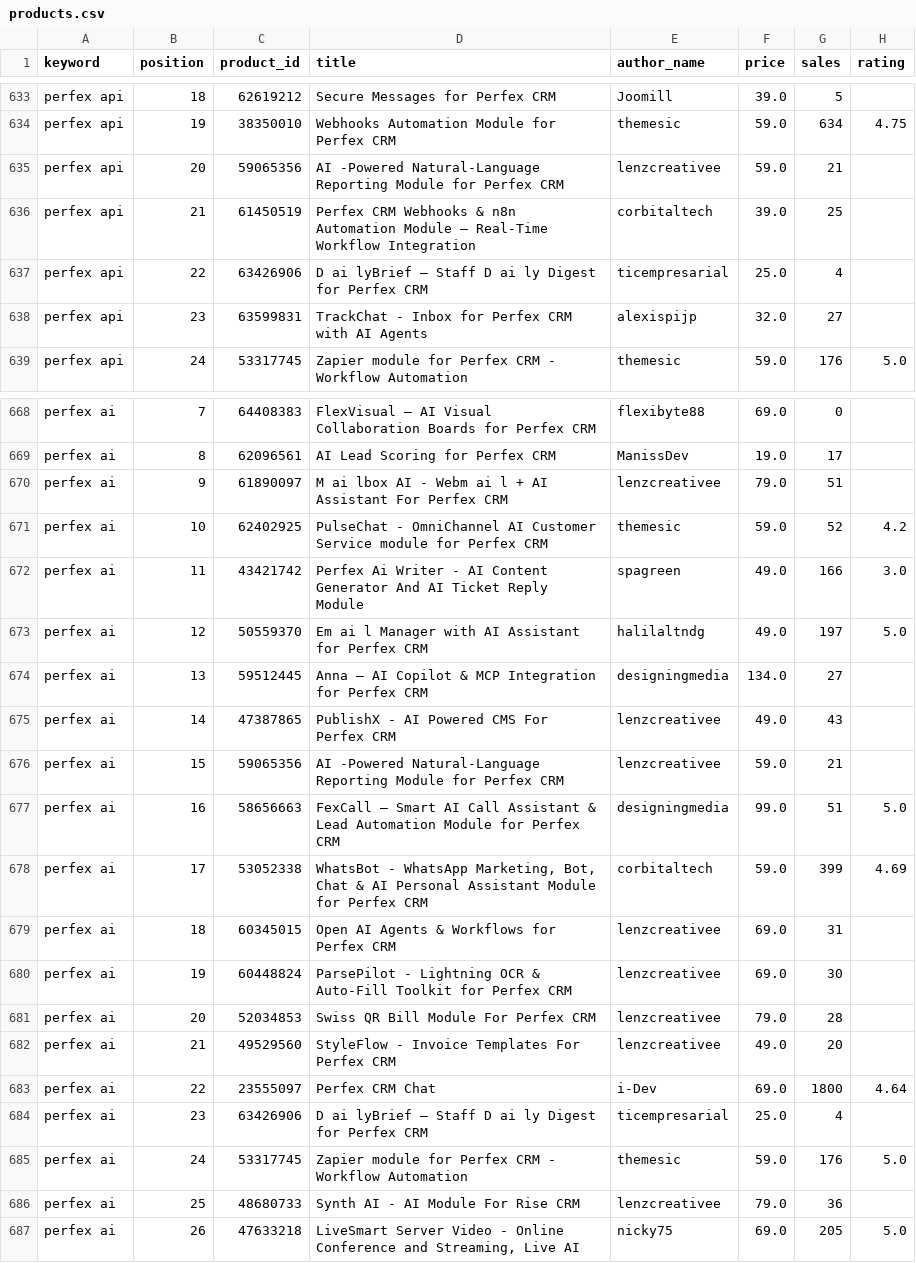
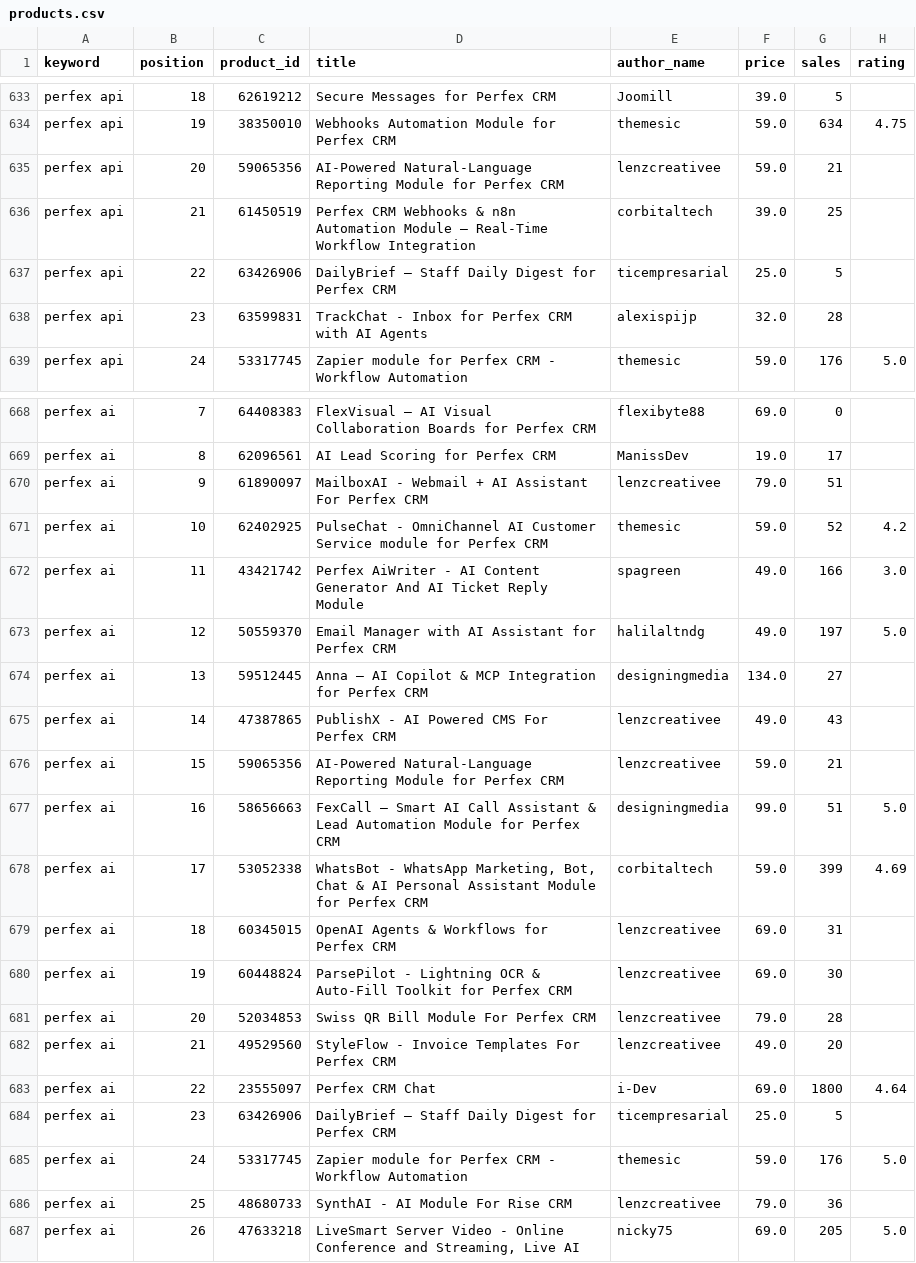
Before and after one commit to Ahmad-Mujtaba-Saeed/codecanyon-scrapper, a CSV file: research/csv/20260812T170553/products.csv, drawn as a sheet; only a part is shown, gaps mark what is left out; the diff covers the shown part only; the diff names each change by its address in the sheet, - before the commit and + after, or states it on an @@ line.

```diff
--- a/research/csv/20260812T170553/products.csv
+++ b/research/csv/20260812T170553/products.csv
-D635 (title): AI -Powered Natural-Language Reporting…
+D635 (title): AI-Powered Natural-Language Reporting…
-D637 (title): D ai lyBrief — Staff D ai ly Digest for…
+D637 (title): DailyBrief — Staff Daily Digest for…
-G637 (sales): 4
+G637 (sales): 5
-G638 (sales): 27
+G638 (sales): 28
-D670 (title): M ai lbox AI - Webm ai l + AI…
+D670 (title): MailboxAI - Webmail + AI…
-D672 (title): Perfex Ai Writer - AI…
+D672 (title): Perfex AiWriter - AI…
-D673 (title): Em ai l Manager with…
+D673 (title): Email Manager with…
-D676 (title): AI -Powered Natural-Language Reporting…
+D676 (title): AI-Powered Natural-Language Reporting…
-D679 (title): Open AI Agents & Workflows for Perfex CRM
+D679 (title): OpenAI Agents & Workflows for Perfex CRM
-D684 (title): D ai lyBrief — Staff D ai ly Digest for…
+D684 (title): DailyBrief — Staff Daily Digest for…
-G684 (sales): 4
+G684 (sales): 5
-D686 (title): Synth AI - AI Module For Rise CRM
+D686 (title): SynthAI - AI Module For Rise CRM
```
Also changed, not shown: 40 edited cells elsewhere in this file, research/csv/20260812T170553/keyword_summary.csv, research/csv/20260812T170553/search_occurrences.csv, 14 other files.
